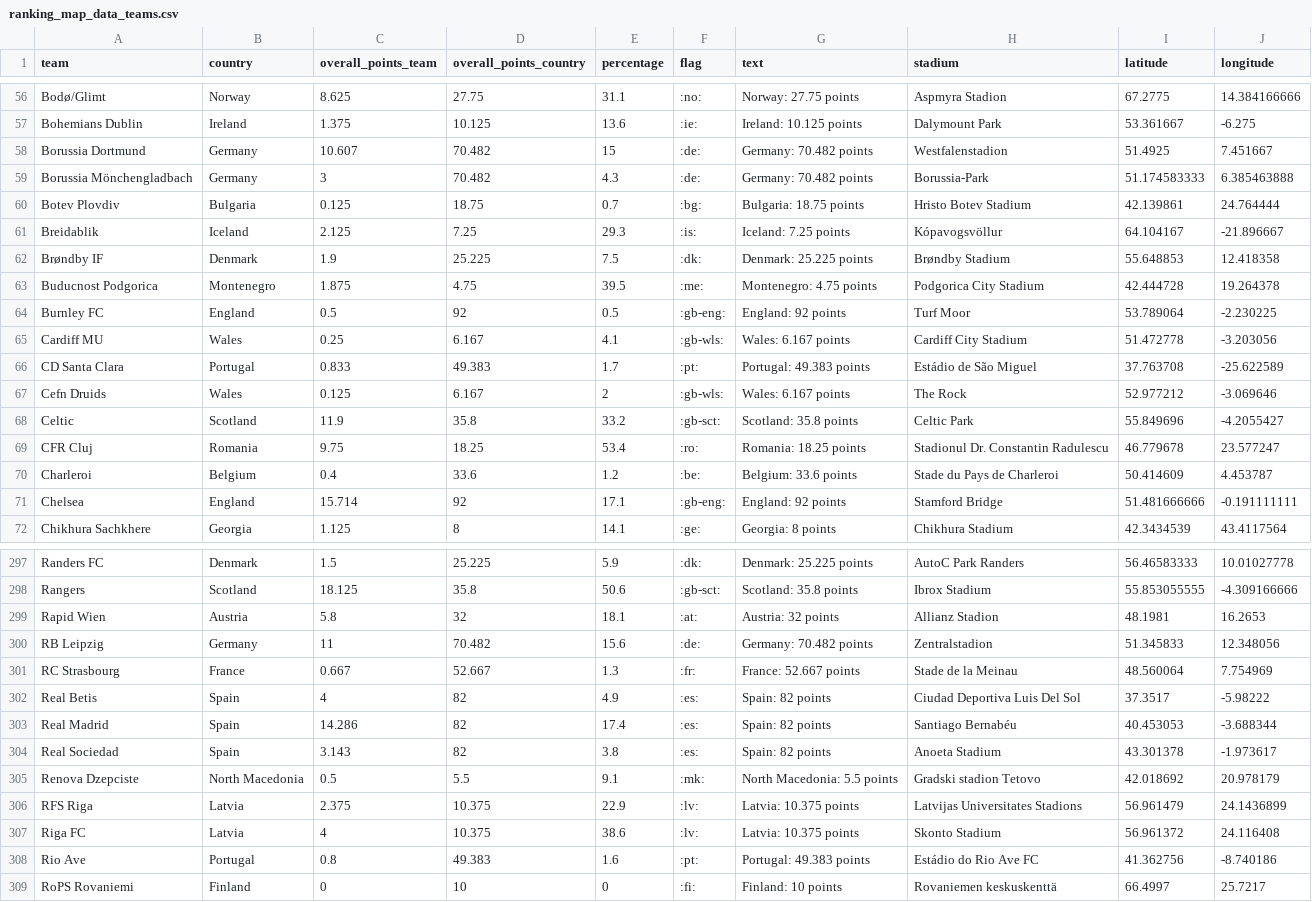
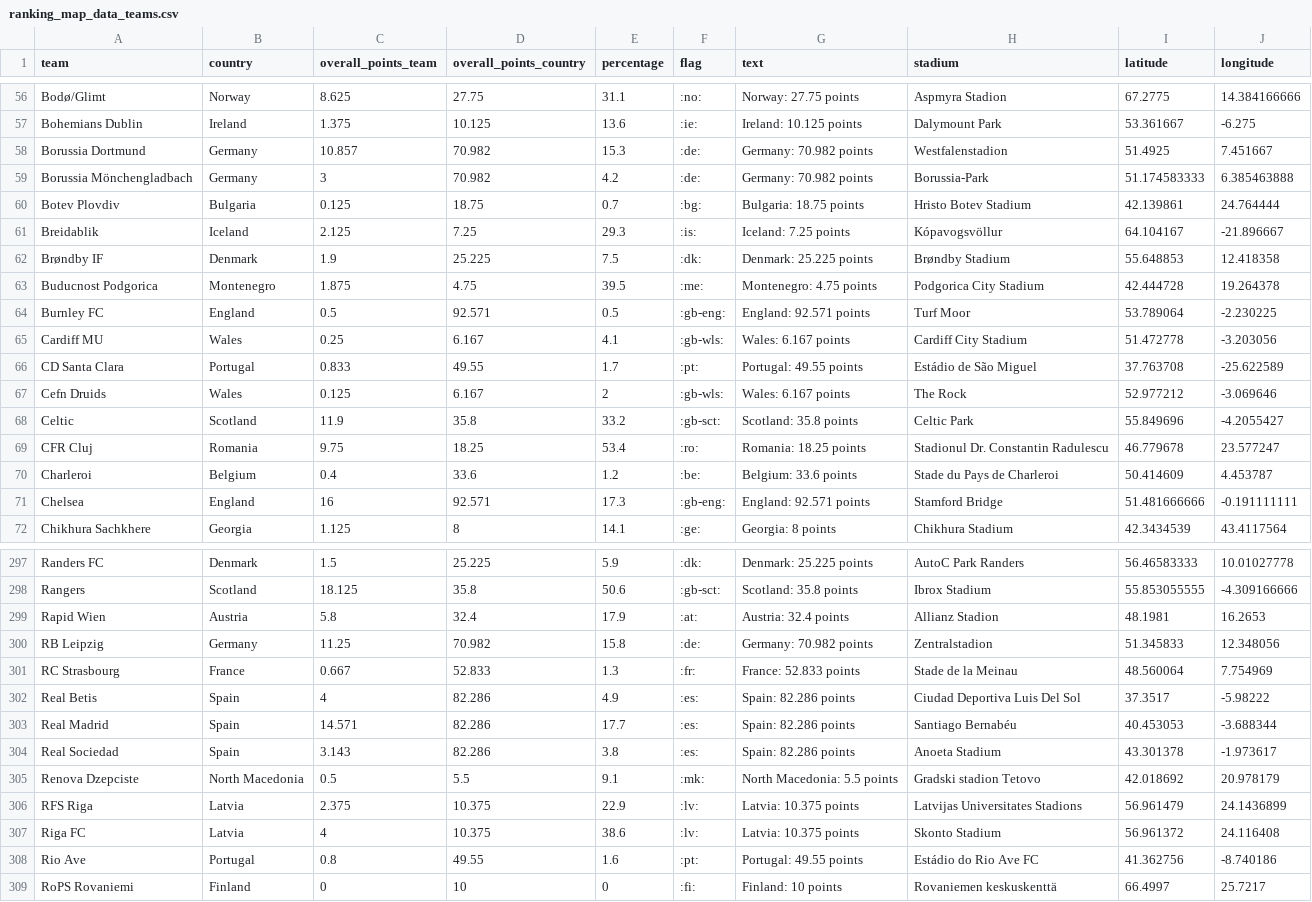
Before and after one commit to swissfootdata/UEFA_Rankings, a CSV file: Output/ranking_map_data_teams.csv, drawn as a sheet; only a part is shown, gaps mark what is left out; the diff covers the shown part only.

```diff
--- a/Output/ranking_map_data_teams.csv
+++ b/Output/ranking_map_data_teams.csv
@@ -57,4 +57,4 @@
 "Bohemians Dublin","Ireland",1.375,10.125,13.6,":ie:","Ireland: 10.125 points","Dalymount Park",53.361667,-6.275
-"Borussia Dortmund","Germany",10.607,70.482,15,":de:","Germany: 70.482 points","Westfalenstadion",51.4925,7.451667
-"Borussia Mönchengladbach","Germany",3,70.482,4.3,":de:","Germany: 70.482 points","Borussia-Park",51.174583333,6.385463888
+"Borussia Dortmund","Germany",10.857,70.982,15.3,":de:","Germany: 70.982 points","Westfalenstadion",51.4925,7.451667
+"Borussia Mönchengladbach","Germany",3,70.982,4.2,":de:","Germany: 70.982 points","Borussia-Park",51.174583333,6.385463888
 "Botev Plovdiv","Bulgaria",0.125,18.75,0.7,":bg:","Bulgaria: 18.75 points","Hristo Botev Stadium",42.139861,24.764444
@@ -63,5 +63,5 @@
 "Buducnost Podgorica","Montenegro",1.875,4.75,39.5,":me:","Montenegro: 4.75 points","Podgorica City Stadium",42.444728,19.264378
-"Burnley FC","England",0.5,92,0.5,":gb-eng:","England: 92 points","Turf Moor",53.789064,-2.230225
+"Burnley FC","England",0.5,92.571,0.5,":gb-eng:","England: 92.571 points","Turf Moor",53.789064,-2.230225
 "Cardiff MU","Wales",0.25,6.167,4.1,":gb-wls:","Wales: 6.167 points","Cardiff City Stadium",51.472778,-3.203056
-"CD Santa Clara","Portugal",0.833,49.383,1.7,":pt:","Portugal: 49.383 points","Estádio de São Miguel",37.763708,-25.622589
+"CD Santa Clara","Portugal",0.833,49.55,1.7,":pt:","Portugal: 49.55 points","Estádio de São Miguel",37.763708,-25.622589
 "Cefn Druids","Wales",0.125,6.167,2,":gb-wls:","Wales: 6.167 points","The Rock",52.977212,-3.069646
@@ -70,3 +70,3 @@
 "Charleroi","Belgium",0.4,33.6,1.2,":be:","Belgium: 33.6 points","Stade du Pays de Charleroi",50.414609,4.453787
-"Chelsea","England",15.714,92,17.1,":gb-eng:","England: 92 points","Stamford Bridge",51.481666666,-0.191111111
+"Chelsea","England",16,92.571,17.3,":gb-eng:","England: 92.571 points","Stamford Bridge",51.481666666,-0.191111111
 "Chikhura Sachkhere","Georgia",1.125,8,14.1,":ge:","Georgia: 8 points","Chikhura Stadium",42.3434539,43.4117564
@@ -298,8 +298,8 @@
 "Rangers","Scotland",18.125,35.8,50.6,":gb-sct:","Scotland: 35.8 points","Ibrox Stadium",55.853055555,-4.309166666
-"Rapid Wien","Austria",5.8,32,18.1,":at:","Austria: 32 points","Allianz Stadion",48.1981,16.2653
-"RB Leipzig","Germany",11,70.482,15.6,":de:","Germany: 70.482 points","Zentralstadion",51.345833,12.348056
-"RC Strasbourg","France",0.667,52.667,1.3,":fr:","France: 52.667 points","Stade de la Meinau",48.560064,7.754969
-"Real Betis","Spain",4,82,4.9,":es:","Spain: 82 points","Ciudad Deportiva Luis Del Sol",37.3517,-5.98222
-"Real Madrid","Spain",14.286,82,17.4,":es:","Spain: 82 points","Santiago Bernabéu",40.453053,-3.688344
-"Real Sociedad","Spain",3.143,82,3.8,":es:","Spain: 82 points","Anoeta Stadium",43.301378,-1.973617
+"Rapid Wien","Austria",5.8,32.4,17.9,":at:","Austria: 32.4 points","Allianz Stadion",48.1981,16.2653
+"RB Leipzig","Germany",11.25,70.982,15.8,":de:","Germany: 70.982 points","Zentralstadion",51.345833,12.348056
+"RC Strasbourg","France",0.667,52.833,1.3,":fr:","France: 52.833 points","Stade de la Meinau",48.560064,7.754969
+"Real Betis","Spain",4,82.286,4.9,":es:","Spain: 82.286 points","Ciudad Deportiva Luis Del Sol",37.3517,-5.98222
+"Real Madrid","Spain",14.571,82.286,17.7,":es:","Spain: 82.286 points","Santiago Bernabéu",40.453053,-3.688344
+"Real Sociedad","Spain",3.143,82.286,3.8,":es:","Spain: 82.286 points","Anoeta Stadium",43.301378,-1.973617
 "Renova Dzepciste","North Macedonia",0.5,5.5,9.1,":mk:","North Macedonia: 5.5 points","Gradski stadion Tetovo",42.018692,20.978179
@@ -307,3 +307,3 @@
 "Riga FC","Latvia",4,10.375,38.6,":lv:","Latvia: 10.375 points","Skonto Stadium",56.961372,24.116408
-"Rio Ave","Portugal",0.8,49.383,1.6,":pt:","Portugal: 49.383 points","Estádio do Rio Ave FC",41.362756,-8.740186
+"Rio Ave","Portugal",0.8,49.55,1.6,":pt:","Portugal: 49.55 points","Estádio do Rio Ave FC",41.362756,-8.740186
 "RoPS Rovaniemi","Finland",0,10,0,":fi:","Finland: 10 points","Rovaniemen keskuskenttä",66.4997,25.7217
```
Also changed, not shown: 151 edited cells elsewhere in this file, Output/ranking_map_data_teams_season.csv, Output/ranking_teams.csv, 8 other files.
